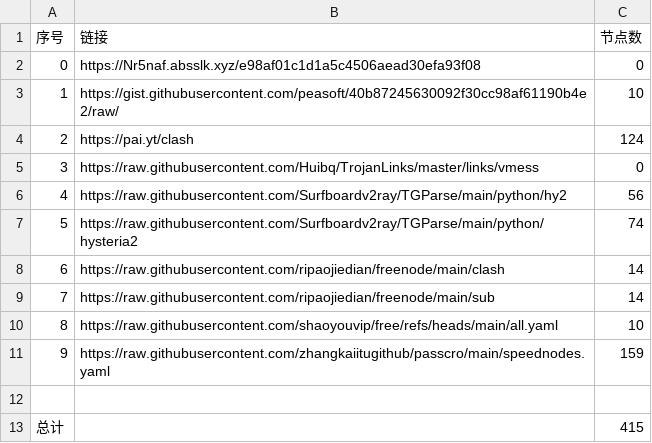
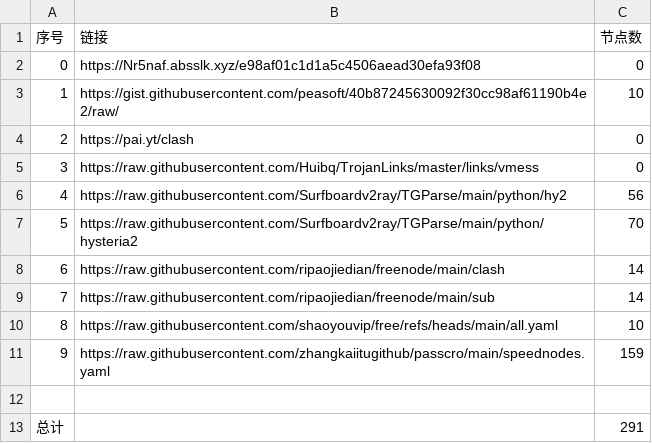
Before and after one commit to Star-wsc/NoMoreWalls, a CSV file: list_result.csv, drawn as a sheet.

```diff
--- a/list_result.csv
+++ b/list_result.csv
@@ -3,6 +3,6 @@
 1,https://gist.githubusercontent.com/peasoft/40b87245630092f30cc98af61190b4e2/raw/,10
-2,https://pai.yt/clash,124
+2,https://pai.yt/clash,0
 3,https://raw.githubusercontent.com/Huibq/TrojanLinks/master/links/vmess,0
 4,https://raw.githubusercontent.com/Surfboardv2ray/TGParse/main/python/hy2,56
-5,https://raw.githubusercontent.com/Surfboardv2ray/TGParse/main/python/hysteria2,74
+5,https://raw.githubusercontent.com/Surfboardv2ray/TGParse/main/python/hysteria2,70
 6,https://raw.githubusercontent.com/ripaojiedian/freenode/main/clash,14
@@ -12,2 +12,2 @@
 
-总计,,415
+总计,,291
```
Also changed, not shown: 25 other files.
